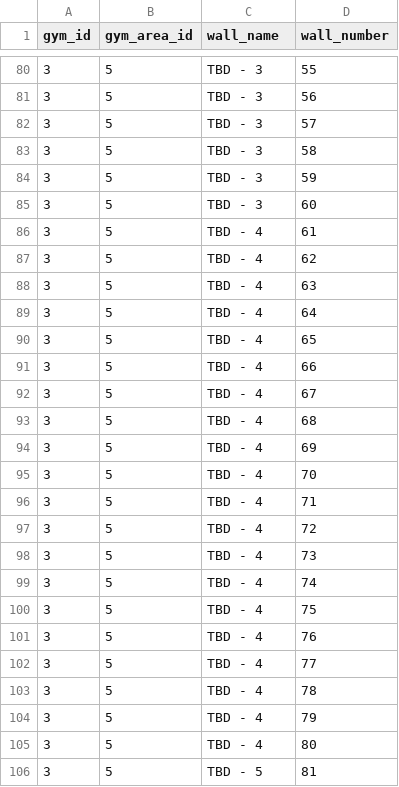
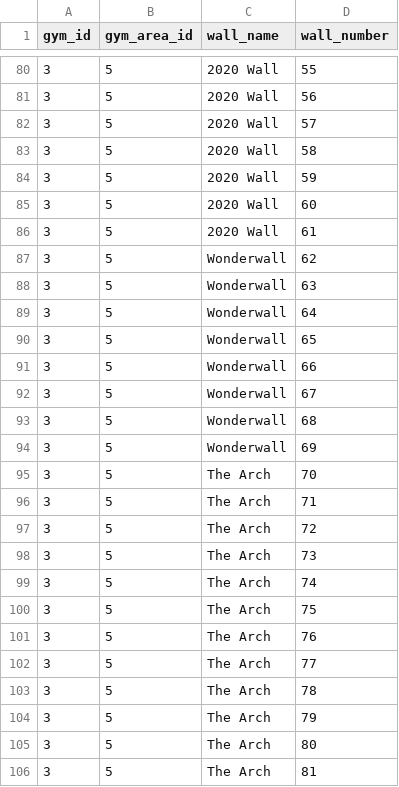
Before and after one commit to senders-and-benders/sb-score-app, a CSV file: backend/sql/table_loaders/walls.csv, drawn as a sheet; only a part is shown, gaps mark what is left out; the diff covers the shown part only.

Commit message:
#10 - Updated csv wall names

```diff
--- a/backend/sql/table_loaders/walls.csv
+++ b/backend/sql/table_loaders/walls.csv
@@ -80,27 +80,27 @@ gym_id,gym_area_id,wall_name,wall_number
-3,5,TBD - 3,55
-3,5,TBD - 3,56
-3,5,TBD - 3,57
-3,5,TBD - 3,58
-3,5,TBD - 3,59
-3,5,TBD - 3,60
-3,5,TBD - 4,61
-3,5,TBD - 4,62
-3,5,TBD - 4,63
-3,5,TBD - 4,64
-3,5,TBD - 4,65
-3,5,TBD - 4,66
-3,5,TBD - 4,67
-3,5,TBD - 4,68
-3,5,TBD - 4,69
-3,5,TBD - 4,70
-3,5,TBD - 4,71
-3,5,TBD - 4,72
-3,5,TBD - 4,73
-3,5,TBD - 4,74
-3,5,TBD - 4,75
-3,5,TBD - 4,76
-3,5,TBD - 4,77
-3,5,TBD - 4,78
-3,5,TBD - 4,79
-3,5,TBD - 4,80
-3,5,TBD - 5,81
+3,5,2020 Wall,55
+3,5,2020 Wall,56
+3,5,2020 Wall,57
+3,5,2020 Wall,58
+3,5,2020 Wall,59
+3,5,2020 Wall,60
+3,5,2020 Wall,61
+3,5,Wonderwall,62
+3,5,Wonderwall,63
+3,5,Wonderwall,64
+3,5,Wonderwall,65
+3,5,Wonderwall,66
+3,5,Wonderwall,67
+3,5,Wonderwall,68
+3,5,Wonderwall,69
+3,5,The Arch,70
+3,5,The Arch,71
+3,5,The Arch,72
+3,5,The Arch,73
+3,5,The Arch,74
+3,5,The Arch,75
+3,5,The Arch,76
+3,5,The Arch,77
+3,5,The Arch,78
+3,5,The Arch,79
+3,5,The Arch,80
+3,5,The Arch,81
```
Also changed, not shown: 73 edited cells elsewhere in this file.
